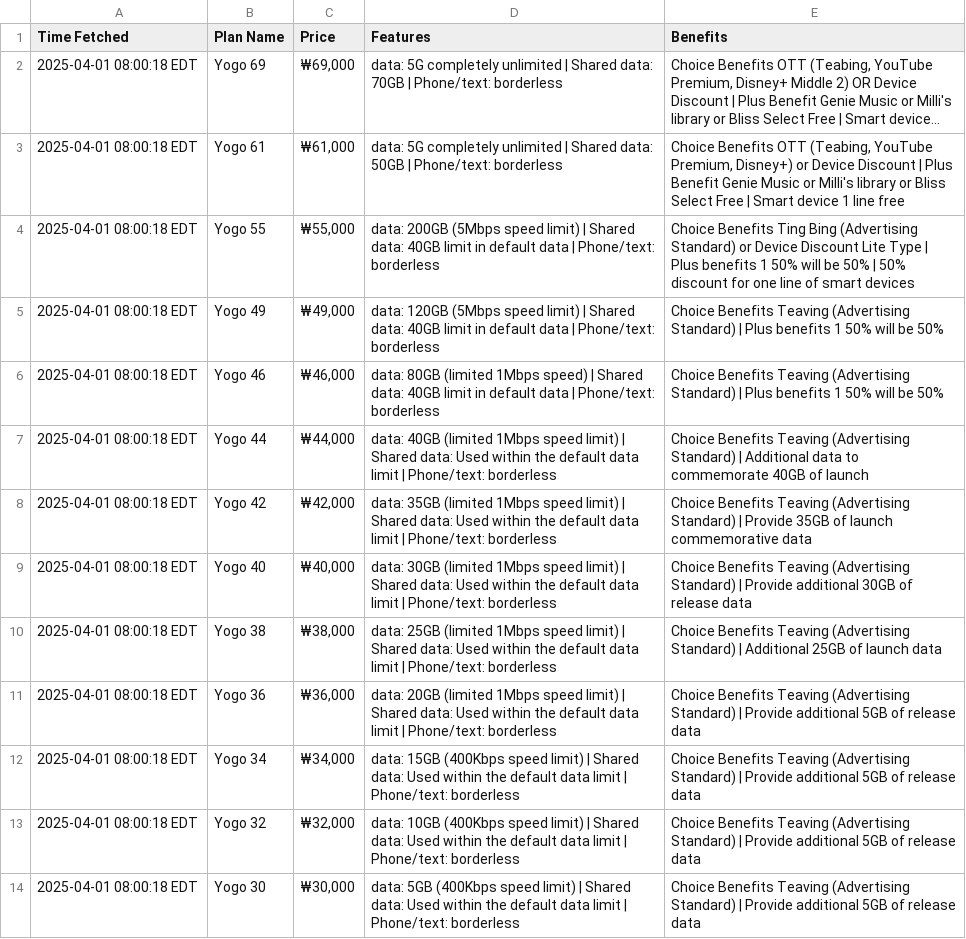
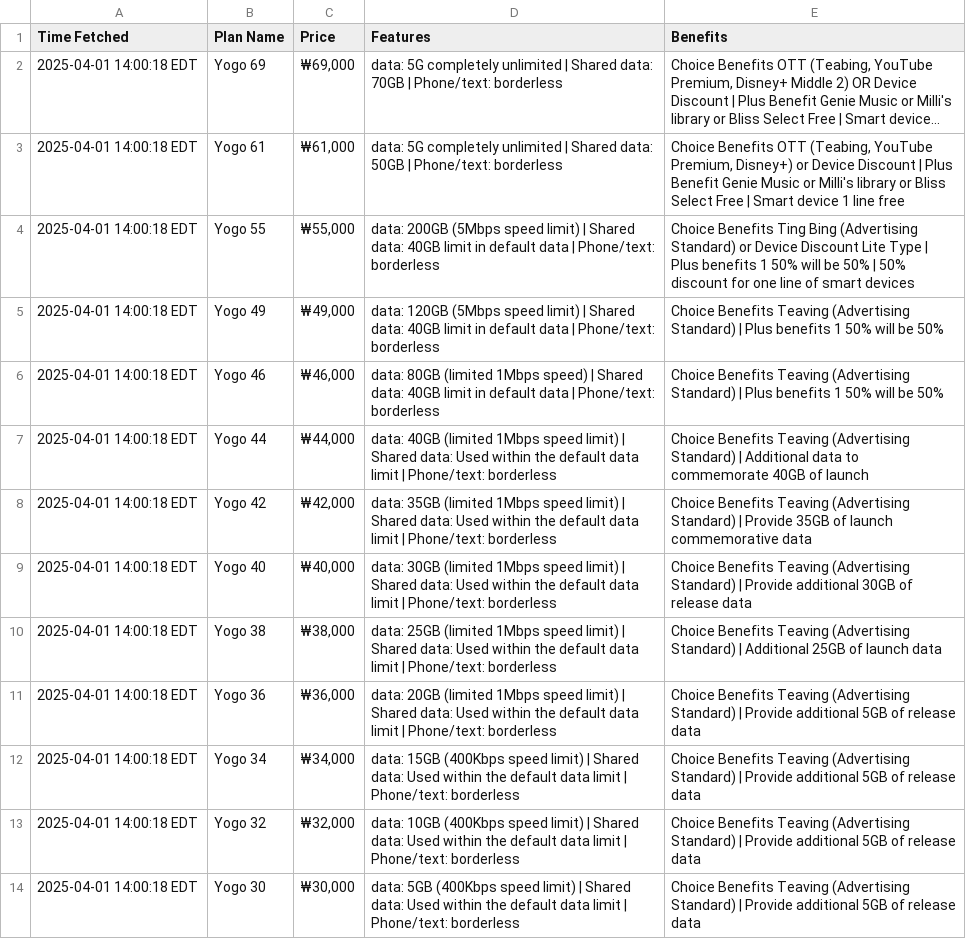
Before and after one commit to surajcdry/KoreaTelecom, a CSV file: plans.csv, drawn as a sheet; long unchanged cells end in …; the diff names each change by its address in the sheet, - before the commit and + after, or states it on an @@ line.

Commit message:
Update KT plans Tue Apr  1 18:00:19 UTC 2025

```diff
--- a/plans.csv
+++ b/plans.csv
-A2:A14 (Time Fetched): 2025-04-01 08:00:18 EDT
+A2:A14 (Time Fetched): 2025-04-01 14:00:18 EDT
```
Also changed, not shown: 1 other file.
